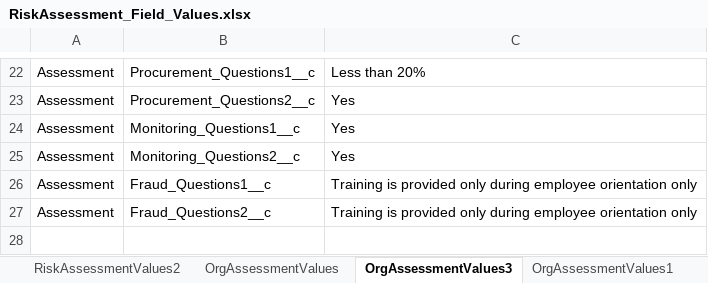
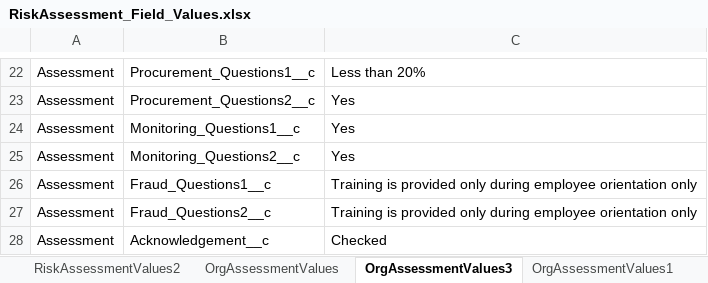
Before and after one commit to VaibhavChandratre-REISys/govgrants-product-automation, an Excel workbook: src/main/resources/RiskAssessment_Field_Values.xlsx, sheet OrgAssessmentValues3, drawn as a sheet; only a part is shown, gaps mark what is left out; values as stored, in another font and other column widths than the file's, no borders; the diff names each change by its address in the sheet, - before the commit and + after, or states it on an @@ line.

```diff
--- a/src/main/resources/RiskAssessment_Field_Values.xlsx (sheet OrgAssessmentValues3)
+++ b/src/main/resources/RiskAssessment_Field_Values.xlsx (sheet OrgAssessmentValues3)
+row 28: Assessment | Acknowledgement__c | Checked
```
Also changed, not shown: 6 other files.
